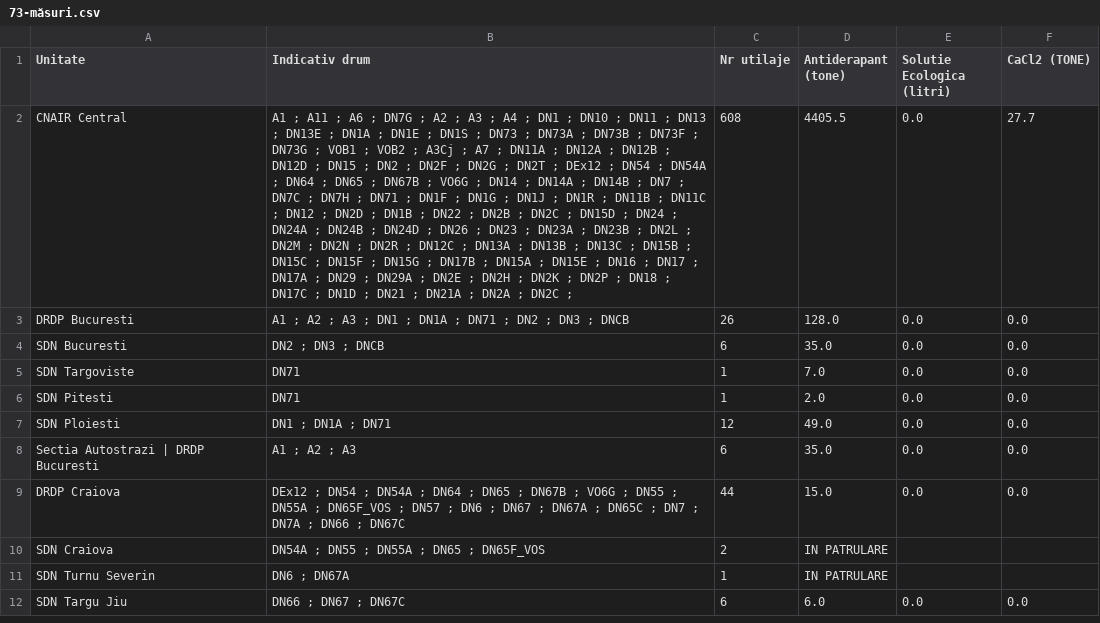
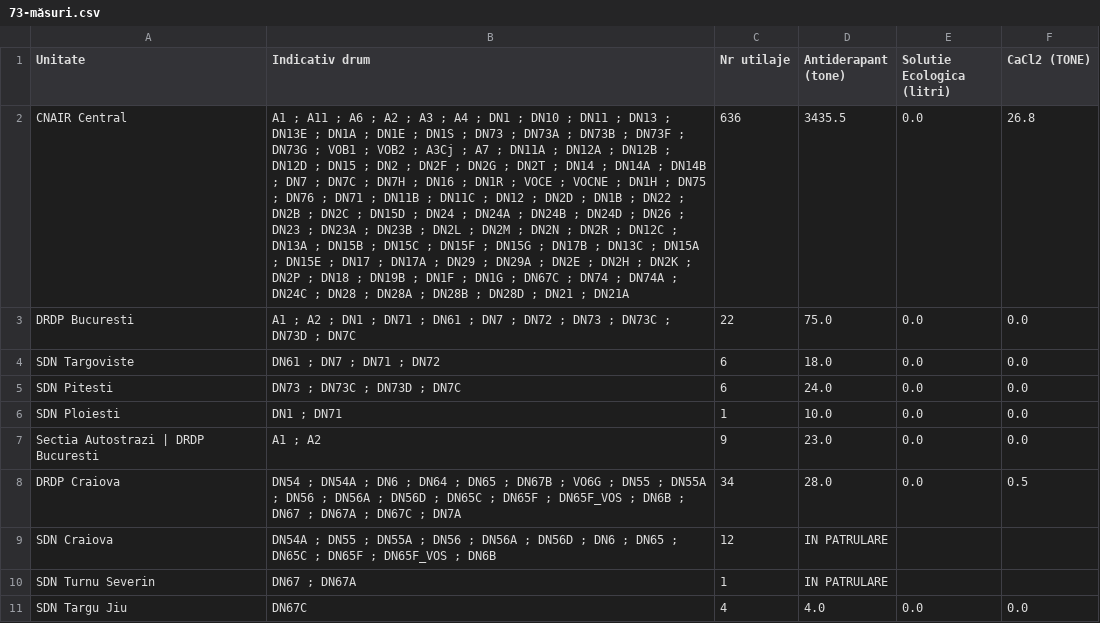
Before and after one commit to gov2-ro/prometeu, a CSV file: data/andnet/csv/73-măsuri.csv, drawn as a sheet; only a part is shown; removed rows and columns are numbered as before the commit, all else as after; the diff covers the shown part only; the diff names each change by its address in the sheet, - before the commit and + after, or states it on an @@ line.

```diff
--- a/data/andnet/csv/73-măsuri.csv
+++ b/data/andnet/csv/73-măsuri.csv
-B2 (Indicativ drum): …A6 ; DN7G ; A2 ; A3 ; A4 ; DN1 ; DN10 ; DN11 ; DN13 ; DN13E ; DN1A ; DN1E ; DN1S ; DN73 ; DN73A ; DN73B ; DN73F ; DN73G ; VOB1 ; VOB2 ; A3Cj ; A7 ; DN11A ; DN12A ; DN12B ; DN12D ; DN15 ; DN2 ; DN2F ; DN2G ; DN2T ; DEx12 ; DN54 ; DN54A ; DN64 ; DN65 ; DN67B ; VO6G ; DN14 ; DN14A ; DN14B ; DN7 ; DN7C ; DN7H ; DN71 ; DN1F ; DN1G ; DN1J ; DN1R ; DN11B ; DN11C ; DN12 ; DN2D ; DN1B ; DN22 ; DN2B ; DN2C ; DN15D ; DN24 ; DN24A ; DN24B ; DN24D ; DN26 ; DN23 ; DN23A ; DN23B ; DN2L ; DN2M ; DN2N ; DN2R ; DN12C ; DN13A ; DN13B ; DN13C ; DN15B ; DN15C ; DN15F ; DN15G ; DN17B ; DN15A ; DN15E ; DN16 ; DN17 ; DN17A ; DN29 ; DN29A ; DN2E ; DN2H ; DN2K ; DN2P ; DN18 ; DN17C ; DN1D ; DN21 ; DN21A ; DN2A ; DN2C ;
+B2 (Indicativ drum): …A6 ; A2 ; A3 ; A4 ; DN1 ; DN10 ; DN11 ; DN13 ; DN13E ; DN1A ; DN1E ; DN1S ; DN73 ; DN73A ; DN73B ; DN73F ; DN73G ; VOB1 ; VOB2 ; A3Cj ; A7 ; DN11A ; DN12A ; DN12B ; DN12D ; DN15 ; DN2 ; DN2F ; DN2G ; DN2T ; DN14 ; DN14A ; DN14B ; DN7 ; DN7C ; DN7H ; DN16 ; DN1R ; VOCE ; VOCNE ; DN1H ; DN75 ; DN76 ; DN71 ; DN11B ; DN11C ; DN12 ; DN2D ; DN1B ; DN22 ; DN2B ; DN2C ; DN15D ; DN24 ; DN24A ; DN24B ; DN24D ; DN26 ; DN23 ; DN23A ; DN23B ; DN2L ; DN2M ; DN2N ; DN2R ; DN12C ; DN13A ; DN15B ; DN15C ; DN15F ; DN15G ; DN17B ; DN13C ; DN15A ; DN15E ; DN17 ; DN17A ; DN29 ; DN29A ; DN2E ; DN2H ; DN2K ; DN2P ; DN18 ; DN19B ; DN1F ; DN1G ; DN67C ; DN74 ; DN74A ; DN24C ; DN28 ; DN28A ; DN28B ; DN28D ; DN21 ; DN21A
-C2 (Nr utilaje): 608
+C2 (Nr utilaje): 636
-D2 (Antiderapant (tone)): 4405.5
+D2 (Antiderapant (tone)): 3435.5
-F2 (CaCl2 (TONE)): 27.7
+F2 (CaCl2 (TONE)): 26.8
-B3 (Indicativ drum): …A2 ; A3 ; DN1 ; DN1A ; DN71 ; DN2 ; DN3 ; DNCB
+B3 (Indicativ drum): …A2 ; DN1 ; DN71 ; DN61 ; DN7 ; DN72 ; DN73 ; DN73C ; DN73D ; DN7C
-C3 (Nr utilaje): 26
+C3 (Nr utilaje): 22
-D3 (Antiderapant (tone)): 128.0
+D3 (Antiderapant (tone)): 75.0
-row 4: SDN Bucuresti | DN2 ; DN3 ; DNCB | 6 | 35.0 | 0.0 | 0.0
-B4 (Indicativ drum): DN71
+B4 (Indicativ drum): DN61 ; DN7 ; DN71 ; DN72
-C4:C5 (Nr utilaje): 1
+C4:C5 (Nr utilaje): 6
-D4 (Antiderapant (tone)): 7.0
+D4 (Antiderapant (tone)): 18.0
-B5 (Indicativ drum): DN71
+B5 (Indicativ drum): DN73 ; DN73C ; DN73D ; DN7C
-D5 (Antiderapant (tone)): 2.0
+D5 (Antiderapant (tone)): 24.0
-B6 (Indicativ drum): DN1 ; DN1A ; DN71
+B6 (Indicativ drum): DN1 ; DN71
-C6 (Nr utilaje): 12
+C6 (Nr utilaje): 1
-D6 (Antiderapant (tone)): 49.0
+D6 (Antiderapant (tone)): 10.0
-B7 (Indicativ drum): A1 ; A2 ; A3
+B7 (Indicativ drum): A1 ; A2
-C7 (Nr utilaje): 6
+C7 (Nr utilaje): 9
-D7 (Antiderapant (tone)): 35.0
+D7 (Antiderapant (tone)): 23.0
-B8 (Indicativ drum): DEx12 ; DN54 ; DN54A ; DN64 ; DN65 ; DN67B ; VO6G ; DN55 ; DN55A ; DN65F_VOS ; DN57 ; DN6 ; DN67 ; DN67A ; DN65C ; DN7 ; DN7A ; DN66 ; DN67C
+B8 (Indicativ drum): DN54 ; DN54A ; DN6 ; DN64 ; DN65 ; DN67B ; VO6G ; DN55 ; DN55A ; DN56 ; DN56A ; DN56D ; DN65C ; DN65F ; DN65F_VOS ; DN6B ; DN67 ; DN67A ; DN67C ; DN7A
-C8 (Nr utilaje): 44
+C8 (Nr utilaje): 34
-D8 (Antiderapant (tone)): 15.0
+D8 (Antiderapant (tone)): 28.0
-F8 (CaCl2 (TONE)): 0.0
+F8 (CaCl2 (TONE)): 0.5
-B9 (Indicativ drum): …DN55A ; DN65 ; DN65F_VOS
+B9 (Indicativ drum): …DN55A ; DN56 ; DN56A ; DN56D ; DN6 ; DN65 ; DN65C ; DN65F ; DN65F_VOS ; DN6B
-C9 (Nr utilaje): 2
+C9 (Nr utilaje): 12
-B10 (Indicativ drum): DN6 ; DN67A
+B10 (Indicativ drum): DN67 ; DN67A
-B11 (Indicativ drum): DN66 ; DN67 ; DN67C
+B11 (Indicativ drum): DN67C
-C11 (Nr utilaje): 6
+C11 (Nr utilaje): 4
-D11 (Antiderapant (tone)): 6.0
+D11 (Antiderapant (tone)): 4.0
```
Also changed, not shown: 2 added rows, 2 removed rows and 128 edited cells elsewhere in this file, data/andnet/csv/3-drumuri-naționale-și-autostrăzi-cu-circulația-îngreunată-din-cauza-condițiilor-meteo-nefavorabile.csv, data/andnet/csv/72-starea-părții-carosabile.csv, 26 other files.
